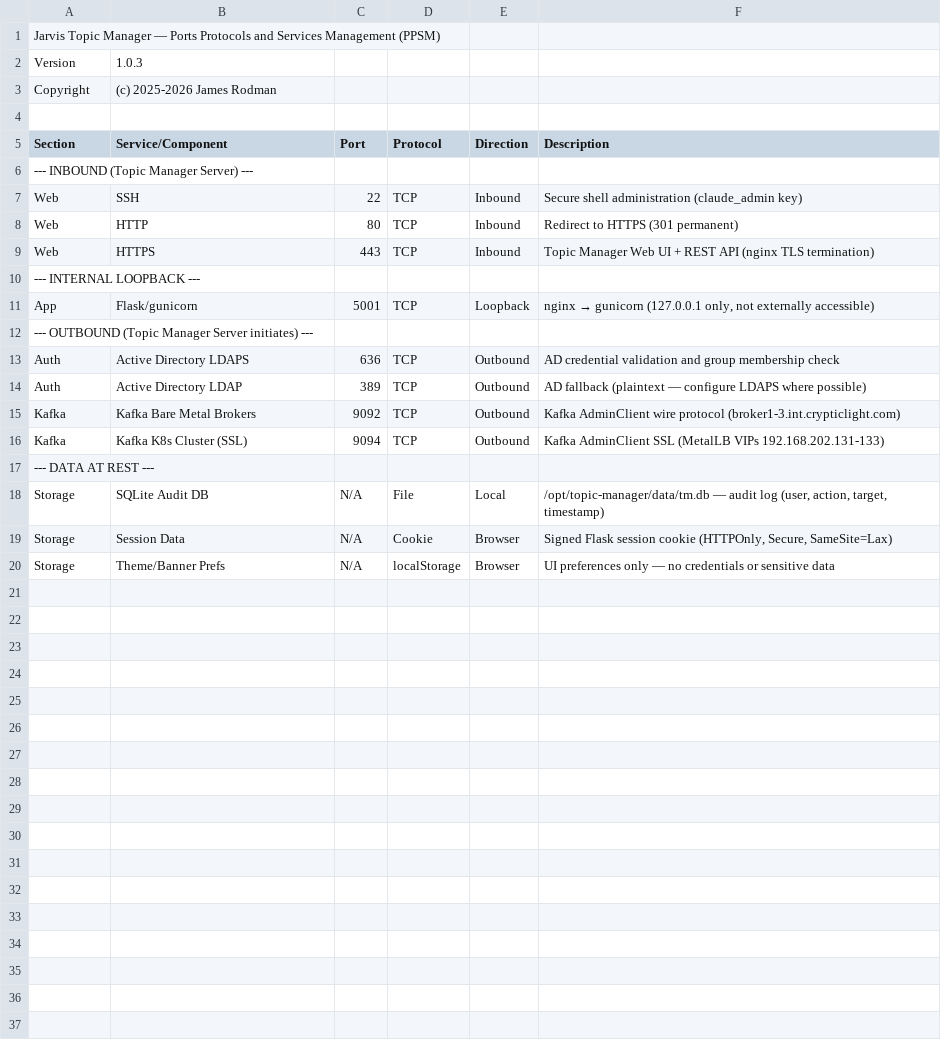
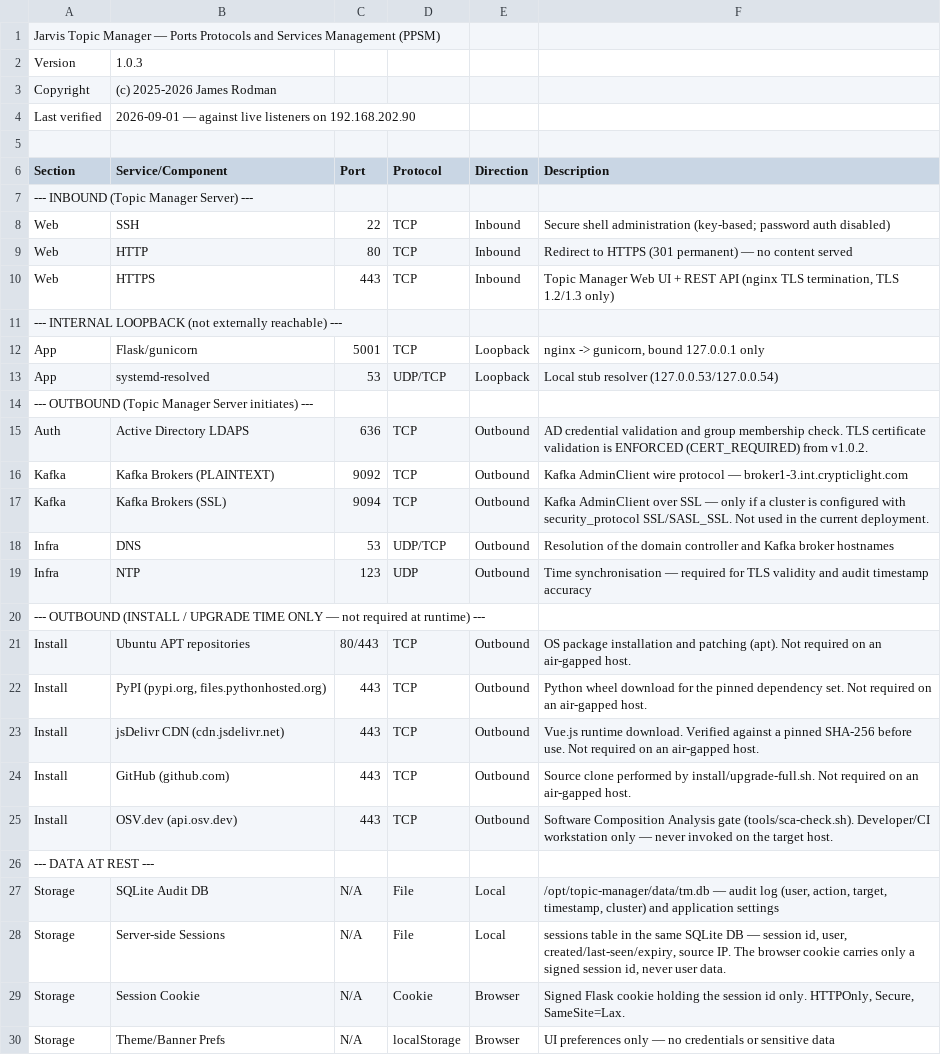
Before and after one commit to ymxplusb/Topic-Manager, a CSV file: PPSM.csv, drawn as a sheet; only a part is shown; the diff covers the shown part only.

```diff
--- a/PPSM.csv
+++ b/PPSM.csv
@@ -3,2 +3,3 @@
 "Copyright","(c) 2025-2026 James Rodman",,,,
+"Last verified","2026-09-01 — against live listeners on 192.168.202.90",,,,
 ,,,,,,
@@ -6,15 +7,24 @@
 "--- INBOUND (Topic Manager Server) ---",,,,,
-"Web","SSH","22","TCP","Inbound","Secure shell administration (claude_admin key)"
-"Web","HTTP","80","TCP","Inbound","Redirect to HTTPS (301 permanent)"
-"Web","HTTPS","443","TCP","Inbound","Topic Manager Web UI + REST API (nginx TLS termination)"
-"--- INTERNAL LOOPBACK ---",,,,,
-"App","Flask/gunicorn","5001","TCP","Loopback","nginx → gunicorn (127.0.0.1 only, not externally accessible)"
+"Web","SSH","22","TCP","Inbound","Secure shell administration (key-based; password auth disabled)"
+"Web","HTTP","80","TCP","Inbound","Redirect to HTTPS (301 permanent) — no content served"
+"Web","HTTPS","443","TCP","Inbound","Topic Manager Web UI + REST API (nginx TLS termination, TLS 1.2/1.3 only)"
+"--- INTERNAL LOOPBACK (not externally reachable) ---",,,,,
+"App","Flask/gunicorn","5001","TCP","Loopback","nginx -> gunicorn, bound 127.0.0.1 only"
+"App","systemd-resolved","53","UDP/TCP","Loopback","Local stub resolver (127.0.0.53/127.0.0.54)"
 "--- OUTBOUND (Topic Manager Server initiates) ---",,,,,
-"Auth","Active Directory LDAPS","636","TCP","Outbound","AD credential validation and group membership check"
-"Auth","Active Directory LDAP","389","TCP","Outbound","AD fallback (plaintext — configure LDAPS where possible)"
-"Kafka","Kafka Bare Metal Brokers","9092","TCP","Outbound","Kafka AdminClient wire protocol (broker1-3.int.crypticlight.com)"
-"Kafka","Kafka K8s Cluster (SSL)","9094","TCP","Outbound","Kafka AdminClient SSL (MetalLB VIPs 192.168.202.131-133)"
+"Auth","Active Directory LDAPS","636","TCP","Outbound","AD credential validation and group membership check. TLS certificate validation is ENFORCED (CERT_REQUIRED) from v1.0.2."
+"Kafka","Kafka Brokers (PLAINTEXT)","9092","TCP","Outbound","Kafka AdminClient wire protocol — broker1-3.int.crypticlight.com"
+"Kafka","Kafka Brokers (SSL)","9094","TCP","Outbound","Kafka AdminClient over SSL — only if a cluster is configured with security_protocol SSL/SASL_SSL. Not used in the current deployment."
+"Infra","DNS","53","UDP/TCP","Outbound","Resolution of the domain controller and Kafka broker hostnames"
+"Infra","NTP","123","UDP","Outbound","Time synchronisation — required for TLS validity and audit timestamp accuracy"
+"--- OUTBOUND (INSTALL / UPGRADE TIME ONLY — not required at runtime) ---",,,,,
+"Install","Ubuntu APT repositories","80/443","TCP","Outbound","OS package installation and patching (apt). Not required on an air-gapped host."
+"Install","PyPI (pypi.org, files.pythonhosted.org)","443","TCP","Outbound","Python wheel download for the pinned dependency set. Not required on an air-gapped host."
+"Install","jsDelivr CDN (cdn.jsdelivr.net)","443","TCP","Outbound","Vue.js runtime download. Verified against a pinned SHA-256 before use. Not required on an air-gapped host."
+"Install","GitHub (github.com)","443","TCP","Outbound","Source clone performed by install/upgrade-full.sh. Not required on an air-gapped host."
+"Install","OSV.dev (api.osv.dev)","443","TCP","Outbound","Software Composition Analysis gate (tools/sca-check.sh). Developer/CI workstation only — never invoked on the target host."
 "--- DATA AT REST ---",,,,,
-"Storage","SQLite Audit DB","N/A","File","Local","/opt/topic-manager/data/tm.db — audit log (user, action, target, timestamp)"
-"Storage","Session Data","N/A","Cookie","Browser","Signed Flask session cookie (HTTPOnly, Secure, SameSite=Lax)"
+"Storage","SQLite Audit DB","N/A","File","Local","/opt/topic-manager/data/tm.db — audit log (user, action, target, timestamp, cluster) and application settings"
+"Storage","Server-side Sessions","N/A","File","Local","sessions table in the same SQLite DB — session id, user, created/last-seen/expiry, source IP. The browser cookie carries only a signed session id, never user data."
+"Storage","Session Cookie","N/A","Cookie","Browser","Signed Flask cookie holding the session id only. HTTPOnly, Secure, SameSite=Lax."
 "Storage","Theme/Banner Prefs","N/A","localStorage","Browser","UI preferences only — no credentials or sensitive data"
```
Also changed, not shown: 3 added rows elsewhere in this file, 10 other files.
